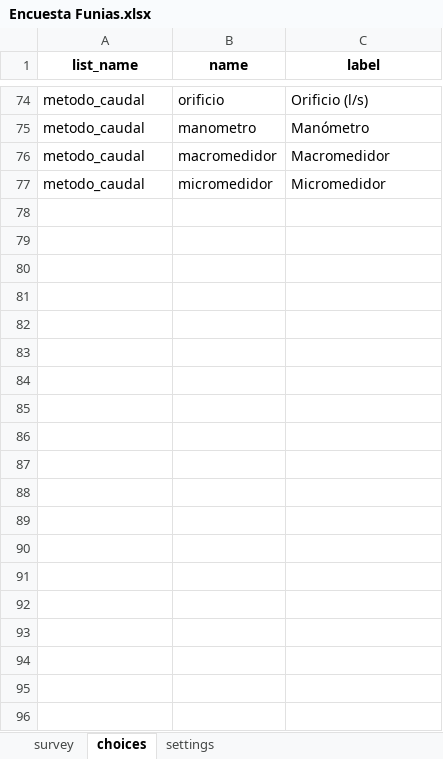
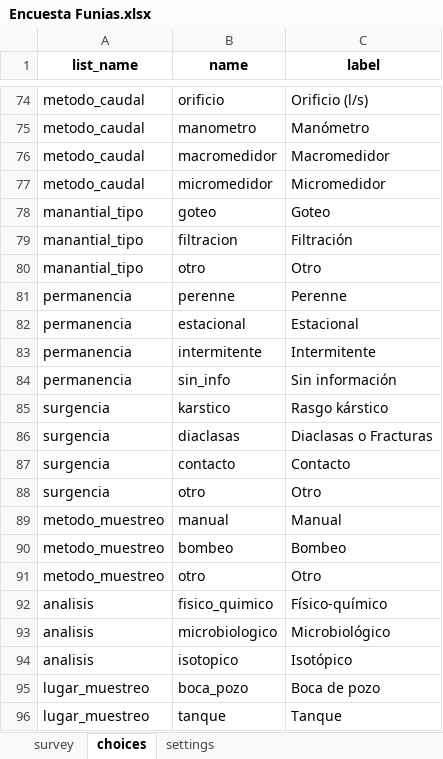
Before and after one commit to SGI-ManuelPico/informesCenso, an Excel workbook: xlsForms/Encuesta Funias.xlsx, sheet choices, drawn as a sheet; only a part is shown, gaps mark what is left out; values as stored, in another font and other column widths than the file's, no borders; the diff covers the shown part only; the diff names each change by its address in the sheet, - before the commit and + after, or states it on an @@ line.

```diff
--- a/xlsForms/Encuesta Funias.xlsx (sheet choices)
+++ b/xlsForms/Encuesta Funias.xlsx (sheet choices)
+row 78: manantial_tipo | goteo | Goteo
+row 79: manantial_tipo | filtracion | Filtración
+row 80: manantial_tipo | otro | Otro
+row 81: permanencia | perenne | Perenne
+row 82: permanencia | estacional | Estacional
+row 83: permanencia | intermitente | Intermitente
+row 84: permanencia | sin_info | Sin información
+row 85: surgencia | karstico | Rasgo kárstico
+row 86: surgencia | diaclasas | Diaclasas o Fracturas
+row 87: surgencia | contacto | Contacto
+row 88: surgencia | otro | Otro
+row 89: metodo_muestreo | manual | Manual
+row 90: metodo_muestreo | bombeo | Bombeo
+row 91: metodo_muestreo | otro | Otro
+row 92: analisis | fisico_quimico | Físico-químico
+row 93: analisis | microbiologico | Microbiológico
+row 94: analisis | isotopico | Isotópico
+row 95: lugar_muestreo | boca_pozo | Boca de pozo
+row 96: lugar_muestreo | tanque | Tanque
```
Also changed, not shown: 29 added rows elsewhere in this sheet, sheet survey, sheet settings, xlsForms/Encuesta 1 Ficha Predial.xlsx.
